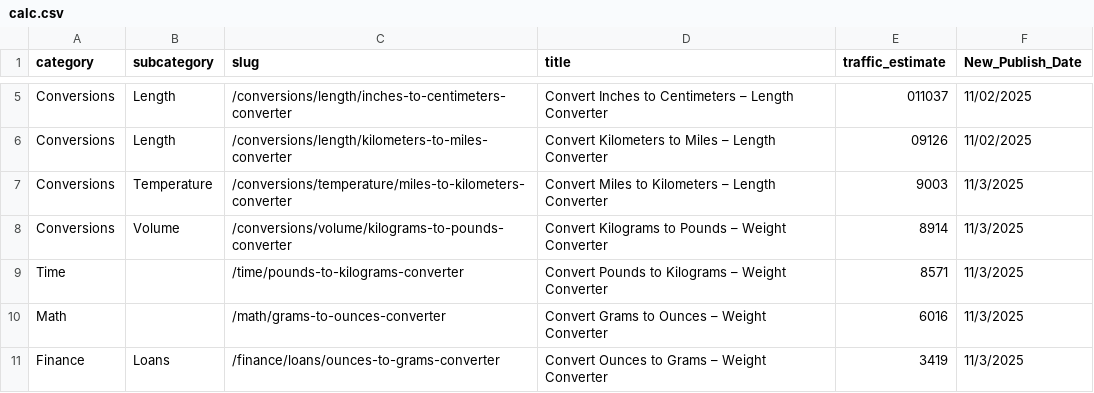
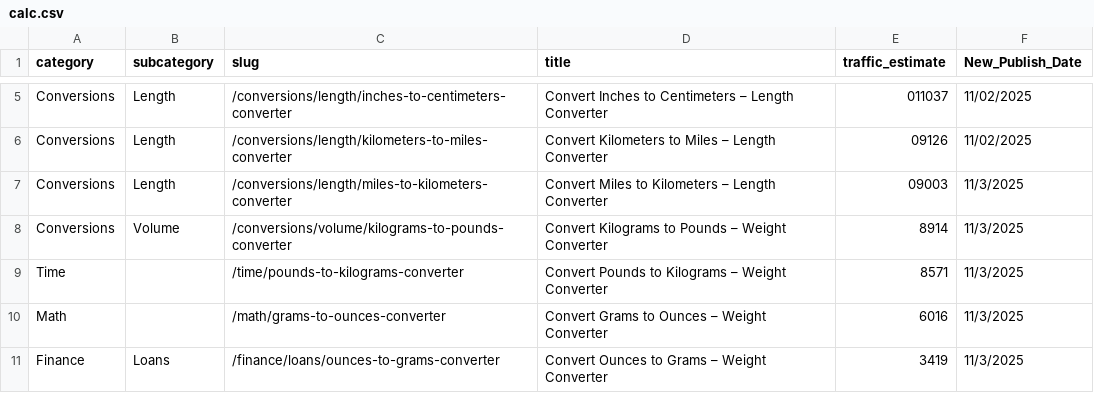
Before and after one commit to robertmain53/quantus2, a CSV file: data/calc.csv, drawn as a sheet; only a part is shown, gaps mark what is left out.

Commit message:
km to miles

```diff
--- a/data/calc.csv
+++ b/data/calc.csv
@@ -6,3 +6,3 @@ Conversions,Length,/conversions/length/inches-to-centimeters-converter,Convert I
 Conversions,Length,/conversions/length/kilometers-to-miles-converter,Convert Kilometers to Miles – Length Converter,09126,11/02/2025
-Conversions,Temperature,/conversions/temperature/miles-to-kilometers-converter,Convert Miles to Kilometers – Length Converter,9003,11/3/2025
+Conversions,Length,/conversions/length/miles-to-kilometers-converter,Convert Miles to Kilometers – Length Converter,09003,11/3/2025
 Conversions,Volume,/conversions/volume/kilograms-to-pounds-converter,Convert Kilograms to Pounds – Weight Converter,8914,11/3/2025
```
